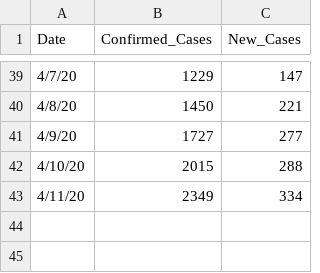
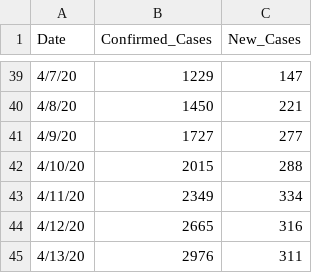
Before and after one commit to jjenki22/Rhode-Island-COVID-19, a CSV file: Data/New_Cases_Wide.csv, drawn as a sheet; only a part is shown, gaps mark what is left out; the diff names each change by its address in the sheet, - before the commit and + after, or states it on an @@ line.

```diff
--- a/Data/New_Cases_Wide.csv
+++ b/Data/New_Cases_Wide.csv
+row 44: 4/12/20 | 2665 | 316
+row 45: 4/13/20 | 2976 | 311
```
Also changed, not shown: Data/Hospital Long.csv, Data/New_Cases_Long.csv, 1 other file.
